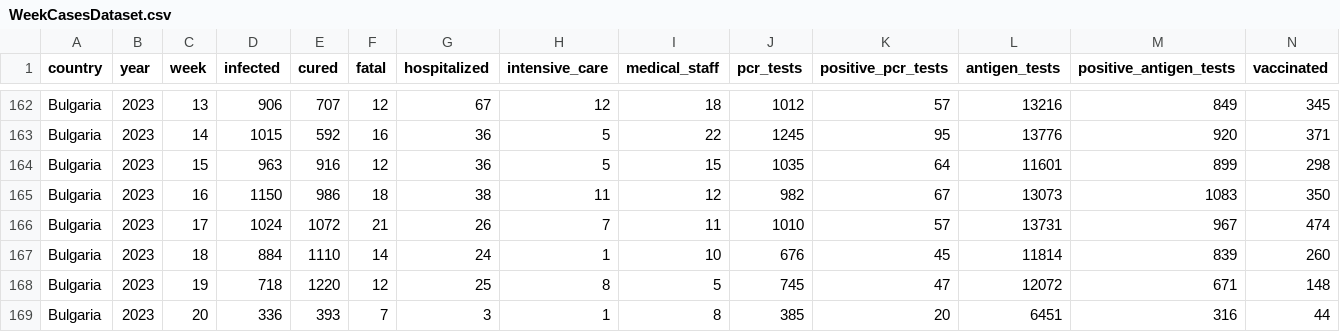
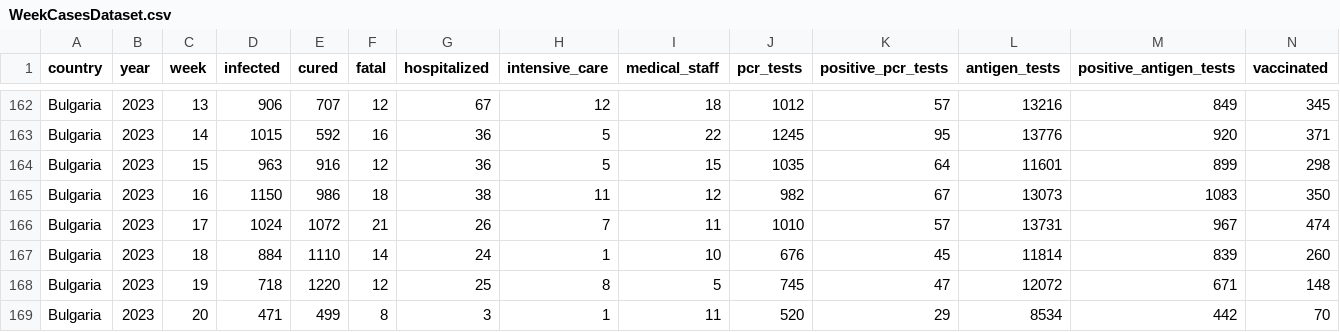
Before and after one commit to COVID-19-Bulgaria/covid-database, a CSV file: Bulgaria/WeekCasesDataset.csv, drawn as a sheet; only a part is shown, gaps mark what is left out.

```diff
--- a/Bulgaria/WeekCasesDataset.csv
+++ b/Bulgaria/WeekCasesDataset.csv
@@ -168,2 +168,2 @@ Bulgaria,2023,18,884,1110,14,24,1,10,676,45,11814,839,260
 Bulgaria,2023,19,718,1220,12,25,8,5,745,47,12072,671,148
-Bulgaria,2023,20,336,393,7,3,1,8,385,20,6451,316,44
+Bulgaria,2023,20,471,499,8,3,1,11,520,29,8534,442,70
```
Also changed, not shown: Bulgaria/DatePositiveTestsDataset.csv, 3 other files.
